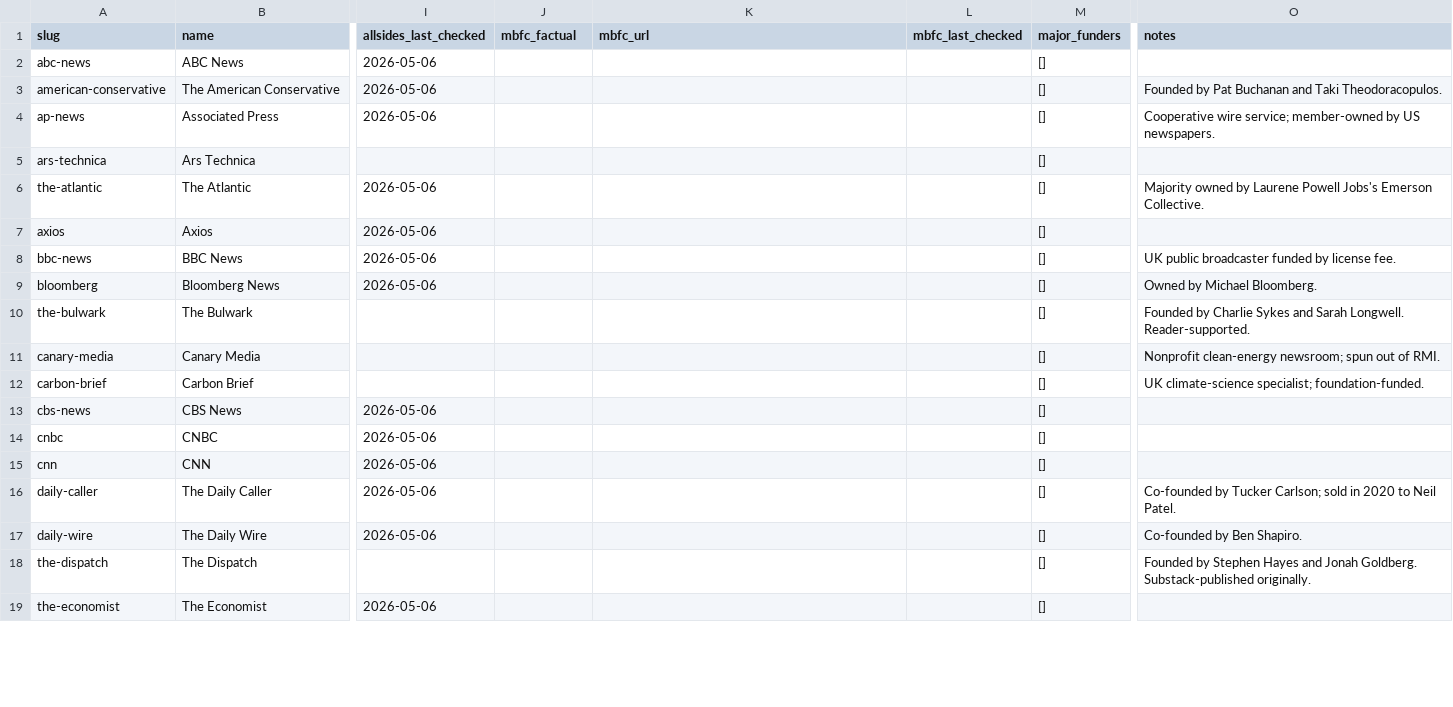
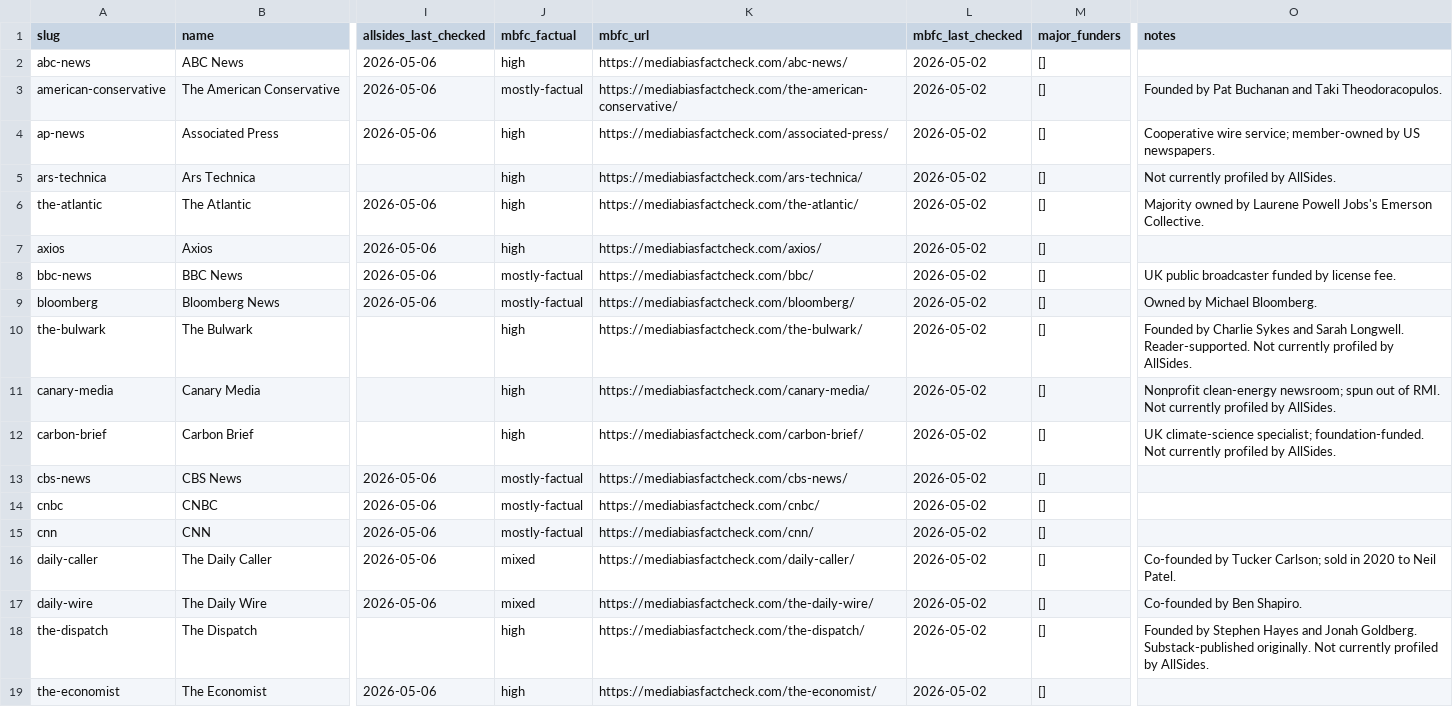
Before and after one commit to kristenmartino/sift-api, a CSV file: data/outlet_profiles.csv, drawn as a sheet; only a part is shown, gaps mark what is left out; the diff covers the shown part only; the diff names each change by its address in the sheet, - before the commit and + after, or states it on an @@ line.

```diff
--- a/data/outlet_profiles.csv
+++ b/data/outlet_profiles.csv
-J2 (mbfc_factual): (empty)
+J2 (mbfc_factual): high
-K2 (mbfc_url): (empty)
+K2 (mbfc_url): https://mediabiasfactcheck.com/abc-news/
-L2:L19 (mbfc_last_checked): (empty)
+L2:L19 (mbfc_last_checked): 2026-05-02
-J3 (mbfc_factual): (empty)
+J3 (mbfc_factual): mostly-factual
-K3 (mbfc_url): (empty)
+K3 (mbfc_url): https://mediabiasfactcheck.com/the-american-conservative/
-J4:J7 (mbfc_factual): (empty)
+J4:J7 (mbfc_factual): high
-K4 (mbfc_url): (empty)
+K4 (mbfc_url): https://mediabiasfactcheck.com/associated-press/
-K5 (mbfc_url): (empty)
+K5 (mbfc_url): https://mediabiasfactcheck.com/ars-technica/
-O5 (notes): (empty)
+O5 (notes): Not currently profiled by AllSides.
-K6 (mbfc_url): (empty)
+K6 (mbfc_url): https://mediabiasfactcheck.com/the-atlantic/
-K7 (mbfc_url): (empty)
+K7 (mbfc_url): https://mediabiasfactcheck.com/axios/
-J8:J9 (mbfc_factual): (empty)
+J8:J9 (mbfc_factual): mostly-factual
-K8 (mbfc_url): (empty)
+K8 (mbfc_url): https://mediabiasfactcheck.com/bbc/
-K9 (mbfc_url): (empty)
+K9 (mbfc_url): https://mediabiasfactcheck.com/bloomberg/
-J10:J12 (mbfc_factual): (empty)
+J10:J12 (mbfc_factual): high
-K10 (mbfc_url): (empty)
+K10 (mbfc_url): https://mediabiasfactcheck.com/the-bulwark/
-O10 (notes): …Longwell. Reader-supported.
+O10 (notes): …Longwell. Reader-supported. Not currently profiled by AllSides.
-K11 (mbfc_url): (empty)
+K11 (mbfc_url): https://mediabiasfactcheck.com/canary-media/
-O11 (notes): …of RMI.
+O11 (notes): …of RMI. Not currently profiled by AllSides.
-K12 (mbfc_url): (empty)
+K12 (mbfc_url): https://mediabiasfactcheck.com/carbon-brief/
-O12 (notes): …specialist; foundation-funded.
+O12 (notes): …specialist; foundation-funded. Not currently profiled by AllSides.
-J13:J15 (mbfc_factual): (empty)
+J13:J15 (mbfc_factual): mostly-factual
-K13 (mbfc_url): (empty)
+K13 (mbfc_url): https://mediabiasfactcheck.com/cbs-news/
-K14 (mbfc_url): (empty)
+K14 (mbfc_url): https://mediabiasfactcheck.com/cnbc/
-K15 (mbfc_url): (empty)
+K15 (mbfc_url): https://mediabiasfactcheck.com/cnn/
-J16:J17 (mbfc_factual): (empty)
+J16:J17 (mbfc_factual): mixed
-K16 (mbfc_url): (empty)
+K16 (mbfc_url): https://mediabiasfactcheck.com/daily-caller/
-K17 (mbfc_url): (empty)
+K17 (mbfc_url): https://mediabiasfactcheck.com/the-daily-wire/
-J18:J19 (mbfc_factual): (empty)
+J18:J19 (mbfc_factual): high
-K18 (mbfc_url): (empty)
+K18 (mbfc_url): https://mediabiasfactcheck.com/the-dispatch/
-O18 (notes): …Substack-published originally.
+O18 (notes): …Substack-published originally. Not currently profiled by AllSides.
-K19 (mbfc_url): (empty)
+K19 (mbfc_url): https://mediabiasfactcheck.com/the-economist/
```
Also changed, not shown: 122 edited cells elsewhere in this file, 1 other file.
